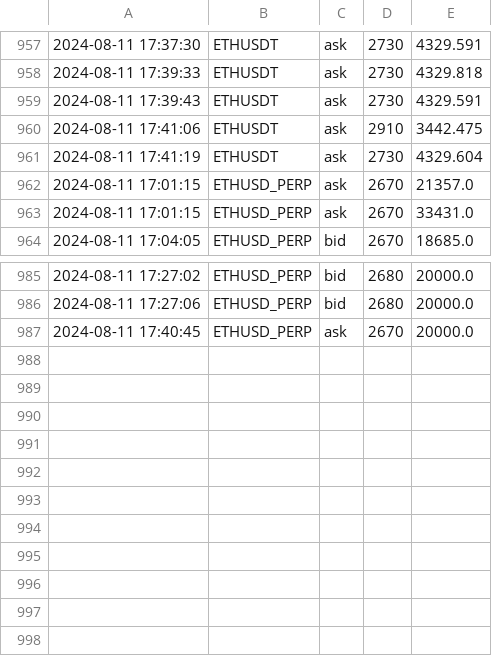
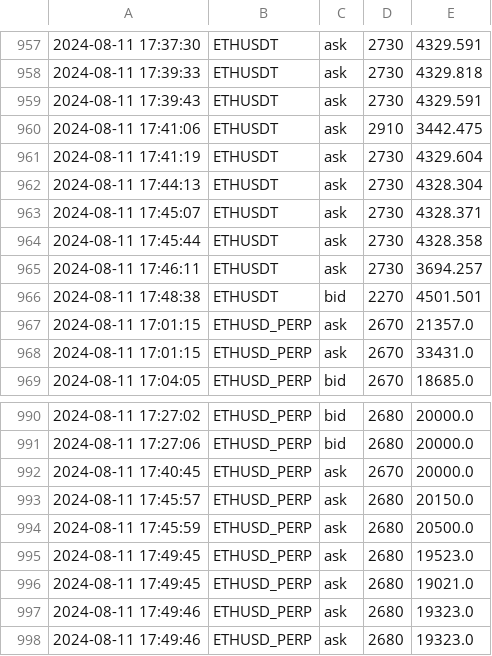
Before and after one commit to caotuanvu123/ob-btc-future, a CSV file: csv/futures/future_order_book_ethusdt_2024-08-11.csv, drawn as a sheet; only a part is shown, gaps mark what is left out.

```diff
--- a/csv/futures/future_order_book_ethusdt_2024-08-11.csv
+++ b/csv/futures/future_order_book_ethusdt_2024-08-11.csv
@@ -961,2 +961,7 @@
 2024-08-11 17:41:19,ETHUSDT,ask,2730,4329.604
+2024-08-11 17:44:13,ETHUSDT,ask,2730,4328.304
+2024-08-11 17:45:07,ETHUSDT,ask,2730,4328.371
+2024-08-11 17:45:44,ETHUSDT,ask,2730,4328.358
+2024-08-11 17:46:11,ETHUSDT,ask,2730,3694.257
+2024-08-11 17:48:38,ETHUSDT,bid,2270,4501.501
 2024-08-11 17:01:15,ETHUSD_PERP,ask,2670,21357.0
@@ -987 +992,7 @@
 2024-08-11 17:40:45,ETHUSD_PERP,ask,2670,20000.0
+2024-08-11 17:45:57,ETHUSD_PERP,ask,2680,20150.0
+2024-08-11 17:45:59,ETHUSD_PERP,ask,2680,20500.0
+2024-08-11 17:49:45,ETHUSD_PERP,ask,2680,19523.0
+2024-08-11 17:49:45,ETHUSD_PERP,ask,2680,19021.0
+2024-08-11 17:49:46,ETHUSD_PERP,ask,2680,19323.0
+2024-08-11 17:49:46,ETHUSD_PERP,ask,2680,19323.0
```
Also changed, not shown: csv/futures/future_order_book_btcusdt_2024-08-11.csv, csv/spots/future_order_book_ethusdt_2024-08-11.csv, 2 other files.
